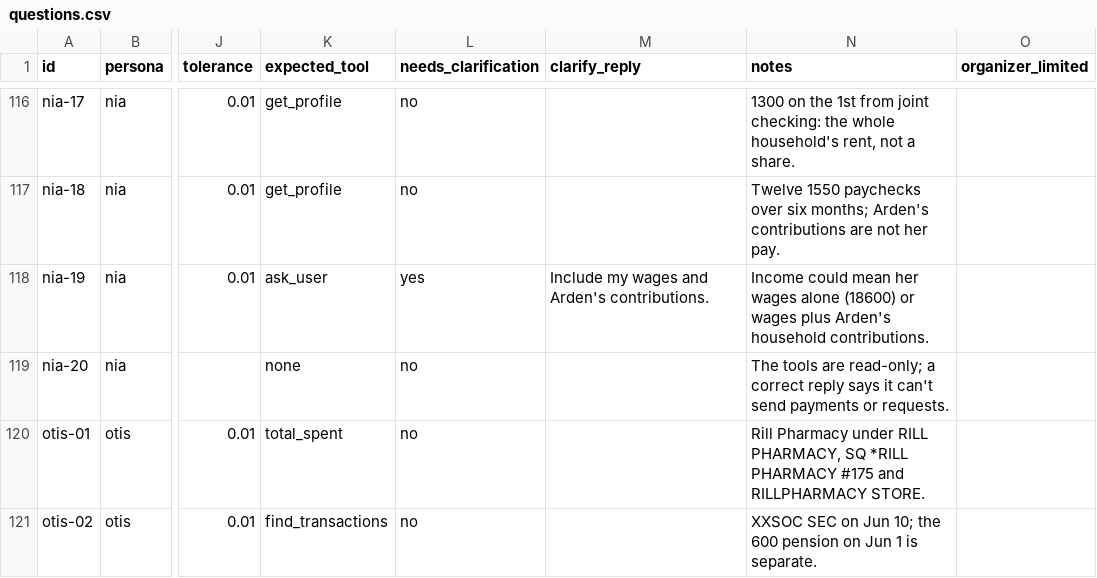
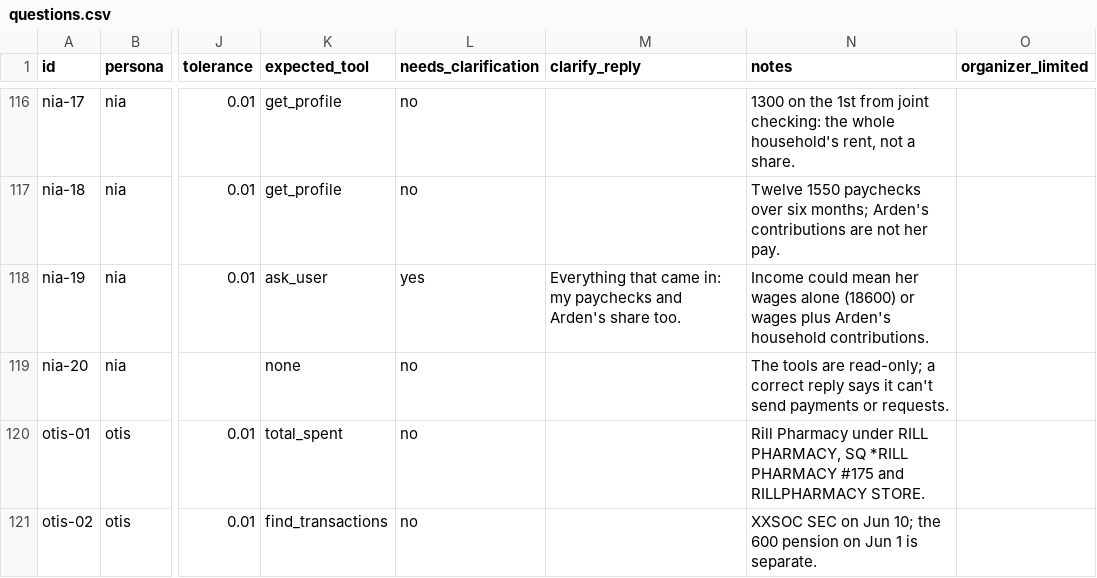
Before and after one commit to polter-dev/Sedge, a CSV file: tools/eval/questions.csv, drawn as a sheet; only a part is shown, gaps mark what is left out; the diff covers the shown part only; the diff names each change by its address in the sheet, - before the commit and + after, or states it on an @@ line.

Commit message:
Write clarify replies for the 11 clarification questions (#119) (#120)

```diff
--- a/tools/eval/questions.csv
+++ b/tools/eval/questions.csv
-M118 (clarify_reply): Include my wages and Arden's contributions.
+M118 (clarify_reply): Everything that came in: my paychecks and Arden's share too.
```
Also changed, not shown: 10 edited cells elsewhere in this file.
